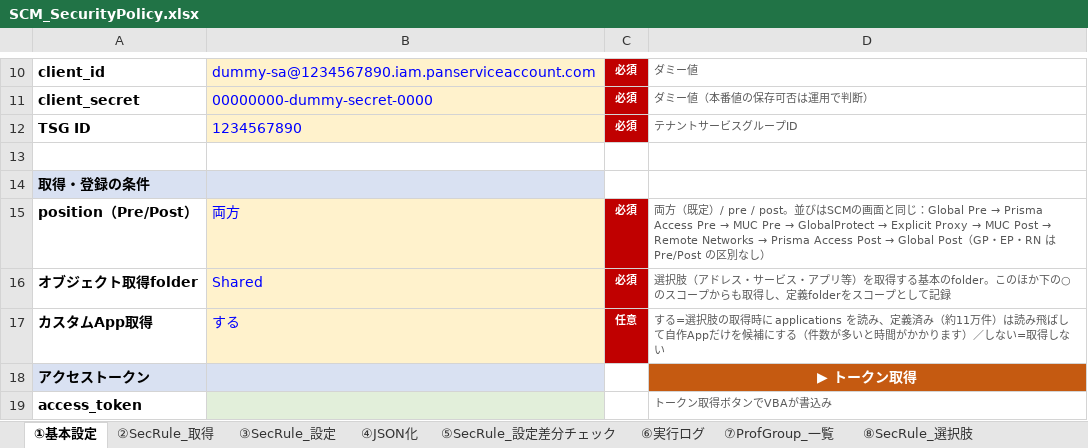
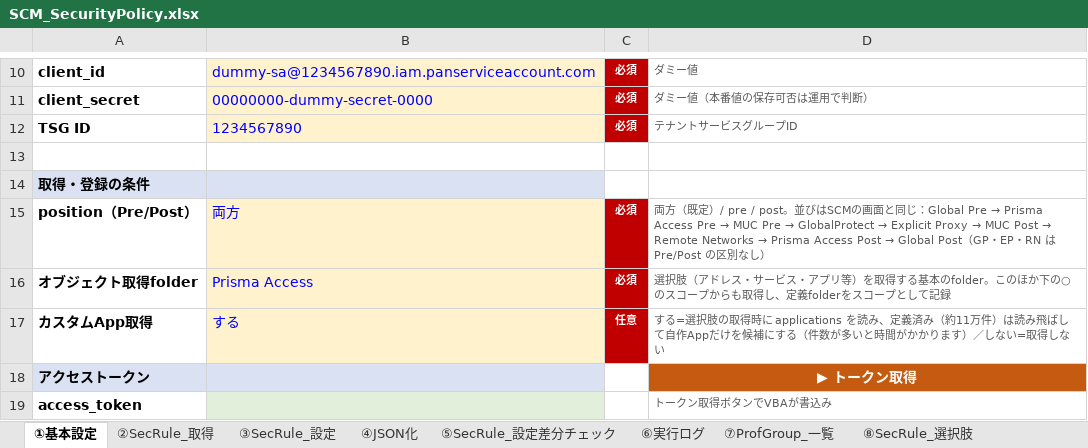
Before and after one commit to MsCafetech/app_mscafe_net, an Excel workbook: excel/scm/scm-policy/SCM_SecurityPolicy.xlsx, sheet ①基本設定, drawn as a sheet; only a part is shown, gaps mark what is left out; values as stored, in another font and other column widths than the file's, no borders; the diff names each change by its address in the sheet, - before the commit and + after, or states it on an @@ line.

```diff
--- a/excel/scm/scm-policy/SCM_SecurityPolicy.xlsx (sheet ①基本設定)
+++ b/excel/scm/scm-policy/SCM_SecurityPolicy.xlsx (sheet ①基本設定)
-B16: Shared
+B16: Prisma Access
```
Also changed, not shown: sheet ⑧SecRule_選択肢, sheet ②SecRule_取得, sheet ③SecRule_設定, sheet ⑦ProfGroup_一覧, hidden cells, excel/scm/scm-decryption/SCM_DecryptionPolicy.xlsx, excel/scm/scm-hip/SCM_HIP.xlsx, 28 other files.
